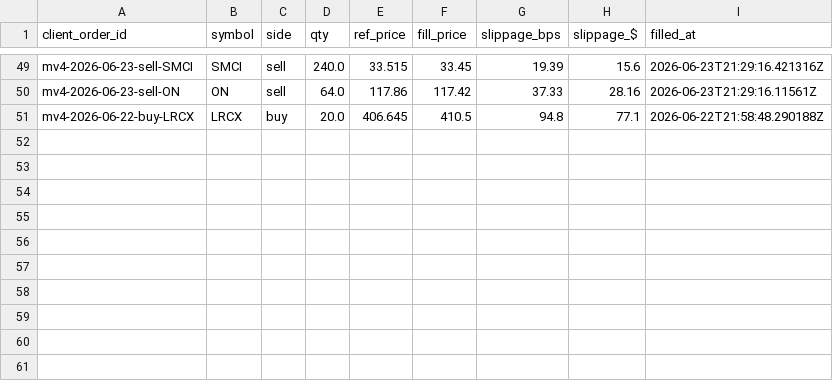
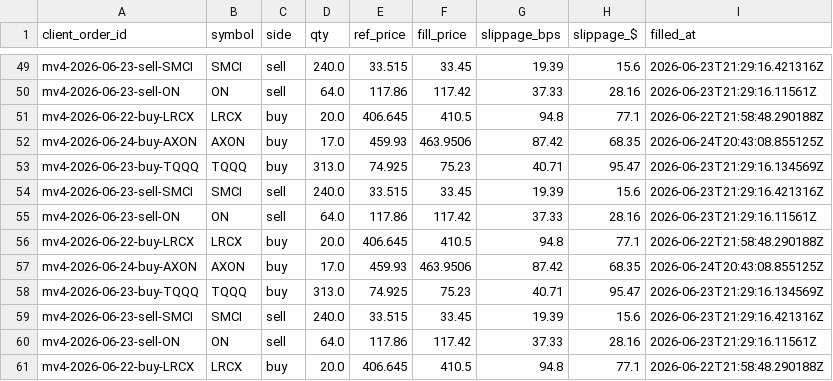
Before and after one commit to c98jyjv9by-a11y/AI-Paper-Trader, a CSV file: accounts/topten/broker/fills.csv, drawn as a sheet; only a part is shown, gaps mark what is left out.

```diff
--- a/accounts/topten/broker/fills.csv
+++ b/accounts/topten/broker/fills.csv
@@ -51 +51,11 @@ mv4-2026-06-23-sell-ON,ON,sell,64.0,117.86,117.42,37.33,28.16,2026-06-23T21:29:1
 mv4-2026-06-22-buy-LRCX,LRCX,buy,20.0,406.645,410.5,94.8,77.1,2026-06-22T21:58:48.290188Z
+mv4-2026-06-24-buy-AXON,AXON,buy,17.0,459.93,463.9506,87.42,68.35,2026-06-24T20:43:08.855125Z
+mv4-2026-06-23-buy-TQQQ,TQQQ,buy,313.0,74.925,75.23,40.71,95.47,2026-06-23T21:29:16.134569Z
+mv4-2026-06-23-sell-SMCI,SMCI,sell,240.0,33.515,33.45,19.39,15.6,2026-06-23T21:29:16.421316Z
+mv4-2026-06-23-sell-ON,ON,sell,64.0,117.86,117.42,37.33,28.16,2026-06-23T21:29:16.11561Z
+mv4-2026-06-22-buy-LRCX,LRCX,buy,20.0,406.645,410.5,94.8,77.1,2026-06-22T21:58:48.290188Z
+mv4-2026-06-24-buy-AXON,AXON,buy,17.0,459.93,463.9506,87.42,68.35,2026-06-24T20:43:08.855125Z
+mv4-2026-06-23-buy-TQQQ,TQQQ,buy,313.0,74.925,75.23,40.71,95.47,2026-06-23T21:29:16.134569Z
+mv4-2026-06-23-sell-SMCI,SMCI,sell,240.0,33.515,33.45,19.39,15.6,2026-06-23T21:29:16.421316Z
+mv4-2026-06-23-sell-ON,ON,sell,64.0,117.86,117.42,37.33,28.16,2026-06-23T21:29:16.11561Z
+mv4-2026-06-22-buy-LRCX,LRCX,buy,20.0,406.645,410.5,94.8,77.1,2026-06-22T21:58:48.290188Z
```
Also changed, not shown: accounts/combo20/broker/fills.csv, accounts/copymodel/broker/fills.csv, 34 other files.
